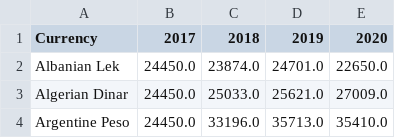
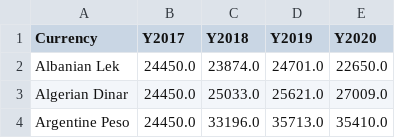
Before and after one commit to jasenlo123/jasenlo123-The-Minerva-Quest---Forex, a CSV file: data/explore.csv, drawn as a sheet; only a part is shown.

```diff
--- a/data/explore.csv
+++ b/data/explore.csv
@@ -1,2 +1,2 @@
-Currency,2017,2018,2019,2020
+Currency,Y2017,Y2018,Y2019,Y2020
 Albanian Lek,24450.0,23874.0,24701.0,22650.0
```
Also changed, not shown: data/bar_data.csv, 5 other files.
